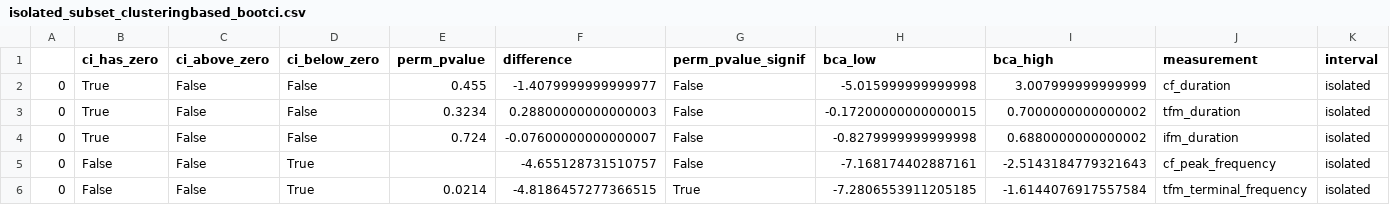
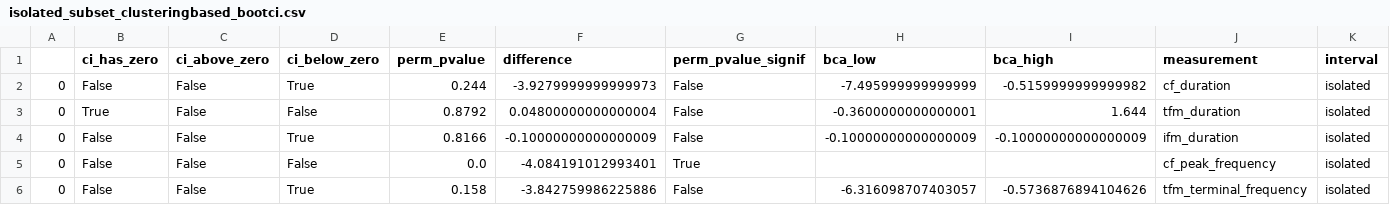
Before and after one commit to thejasvibr/mhbc-online, a CSV file: combined_analysis/isolated_subset_clusteringbased_bootci.csv, drawn as a sheet; only a part is shown; the diff covers the shown part only.

Commit message:
state of all notebooks before removing the 60 and 900 second data fold analysis!

```diff
--- a/combined_analysis/isolated_subset_clusteringbased_bootci.csv
+++ b/combined_analysis/isolated_subset_clusteringbased_bootci.csv
@@ -1,6 +1,6 @@
 ,ci_has_zero,ci_above_zero,ci_below_zero,perm_pvalue,difference,perm_pvalue_signif,bca_low,bca_high,measurement,interval
-0,True,False,False,0.455,-1.4079999999999977,False,-5.015999999999998,3.007999999999999,cf_duration,isolated
-0,True,False,False,0.3234,0.28800000000000003,False,-0.17200000000000015,0.7000000000000002,tfm_duration,isolated
-0,True,False,False,0.724,-0.07600000000000007,False,-0.8279999999999998,0.6880000000000002,ifm_duration,isolated
-0,False,False,True,,-4.655128731510757,False,-7.168174402887161,-2.5143184779321643,cf_peak_frequency,isolated
-0,False,False,True,0.0214,-4.8186457277366515,True,-7.2806553911205185,-1.6144076917557584,tfm_terminal_frequency,isolated
+0,False,False,True,0.244,-3.9279999999999973,False,-7.495999999999999,-0.5159999999999982,cf_duration,isolated
+0,True,False,False,0.8792,0.04800000000000004,False,-0.3600000000000001,1.644,tfm_duration,isolated
+0,False,False,True,0.8166,-0.10000000000000009,False,-0.10000000000000009,-0.10000000000000009,ifm_duration,isolated
+0,False,False,False,0.0,-4.084191012993401,True,,,cf_peak_frequency,isolated
+0,False,False,True,0.158,-3.842759986225886,False,-6.316098707403057,-0.5736876894104626,tfm_terminal_frequency,isolated
```
Also changed, not shown: 38 edited cells elsewhere in this file, combined_analysis/alldata_indcall_ci.csv, combined_analysis/clustered_subset_clusteringbased_bootci.csv, 7 other files.
